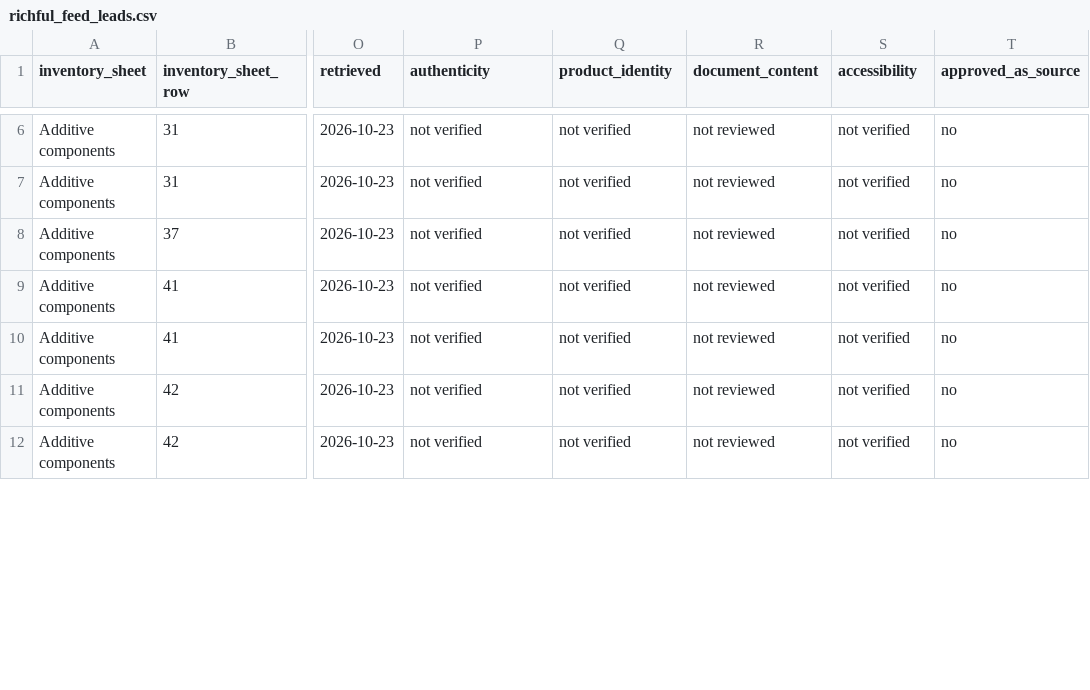
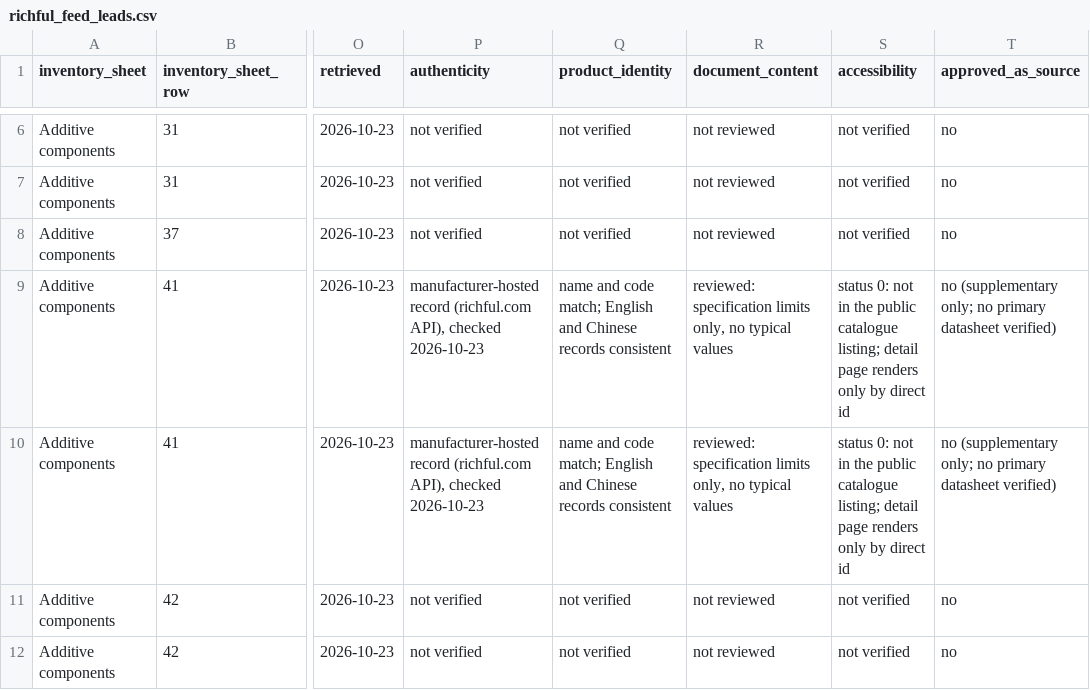
Before and after one commit to alaaahmadd182-lab/Smart-formulator-project, a CSV file: reconciliation/richful_feed_leads.csv, drawn as a sheet; only a part is shown, gaps mark what is left out; the diff covers the shown part only; the diff names each change by its address in the sheet, - before the commit and + after, or states it on an @@ line.

```diff
--- a/reconciliation/richful_feed_leads.csv
+++ b/reconciliation/richful_feed_leads.csv
-P9:P10 (authenticity): not verified
+P9:P10 (authenticity): manufacturer-hosted record (richful.com API), checked 2026-10-23
-Q9:Q10 (product_identity): not verified
+Q9:Q10 (product_identity): name and code match; English and Chinese records consistent
-R9:R10 (document_content): not reviewed
+R9:R10 (document_content): reviewed: specification limits only, no typical values
-S9:S10 (accessibility): not verified
+S9:S10 (accessibility): status 0: not in the public catalogue listing; detail page renders only by direct id
-T9:T10 (approved_as_source): no
+T9:T10 (approved_as_source): no (supplementary only; no primary datasheet verified)
```
Also changed, not shown: 60 edited cells elsewhere in this file, reconciliation/inventory_reconciliation.csv, 1 other file.
